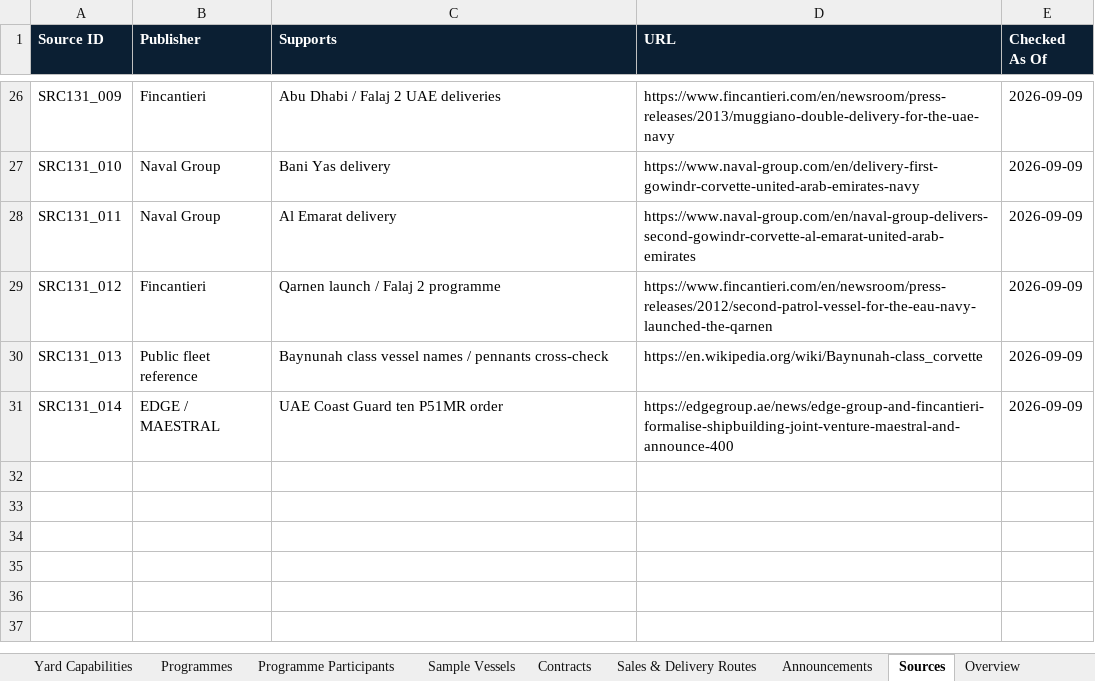
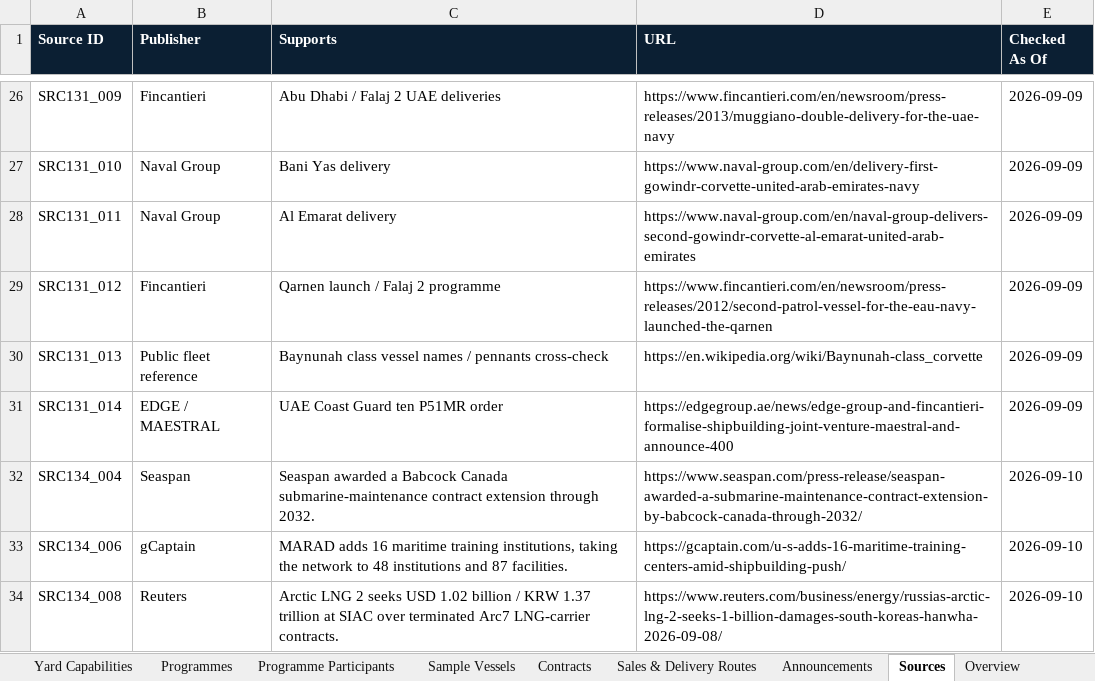
Before and after one commit to PNCIntel/pc-maritime-monitor, an Excel workbook: data/12_defence_shipbuilding.xlsx, sheet Sources, drawn as a sheet; only a part is shown, gaps mark what is left out; values as stored, in another font and other column widths than the file's, no borders; the diff names each change by its address in the sheet, - before the commit and + after, or states it on an @@ line.

```diff
--- a/data/12_defence_shipbuilding.xlsx (sheet Sources)
+++ b/data/12_defence_shipbuilding.xlsx (sheet Sources)
+row 32: SRC134_004 | Seaspan | Seaspan awarded a Babcock Canada submarine-maintenance contract extension through 2032. | https://www.seaspan.com/press-release/seaspan-awarded-a-submarine-maintenance-contract-extension-by-babcock-canada-through-2032/ | 2026-09-10
+row 33: SRC134_006 | gCaptain | MARAD adds 16 maritime training institutions, taking the network to 48 institutions and 87 facilities. | https://gcaptain.com/u-s-adds-16-maritime-training-centers-amid-shipbuilding-push/ | 2026-09-10
+row 34: SRC134_008 | Reuters | Arctic LNG 2 seeks USD 1.02 billion / KRW 1.37 trillion at SIAC over terminated Arc7 LNG-carrier contracts. | https://www.reuters.com/business/energy/russias-arctic-lng-2-seeks-1-billion-damages-south-koreas-hanwha-2026-09-08/ | 2026-09-10
```
Also changed, not shown: sheet Contracts, sheet Programme Participants, sheet Announcements, sheet Programmes, other sheet tabs, data/01_core_entities.xlsx, data/02_maritime.xlsx, 10 other files.
